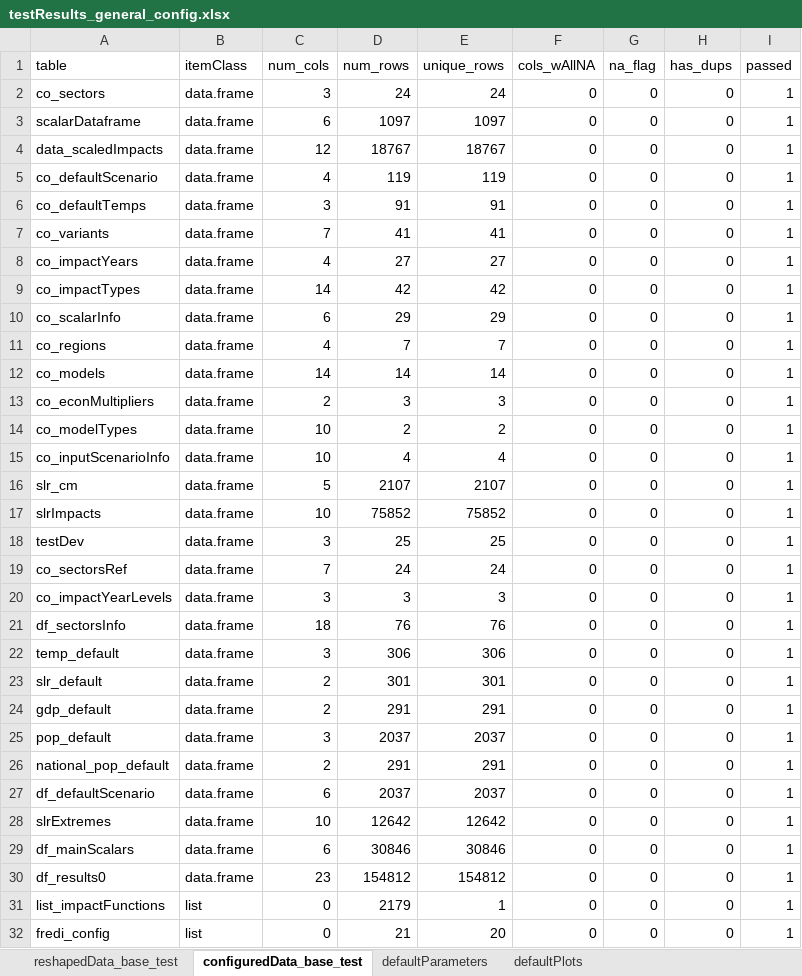
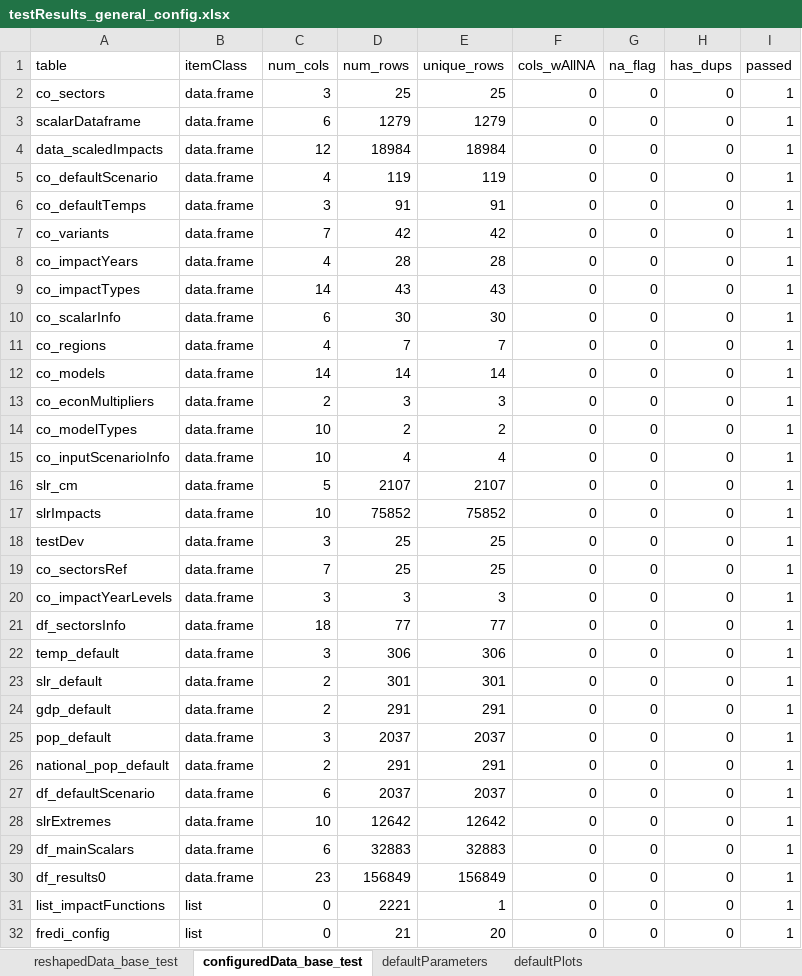
Before and after one commit to USEPA/FrEDI, an Excel workbook: createSystemData/data_tests/testResults_general_config.xlsx, sheet configuredData_base_test, drawn as a sheet; values as stored, in another font and other column widths than the file's, no borders; table styles not drawn; the diff names each change by its address in the sheet, - before the commit and + after, or states it on an @@ line.

```diff
--- a/createSystemData/data_tests/testResults_general_config.xlsx (sheet configuredData_base_test)
+++ b/createSystemData/data_tests/testResults_general_config.xlsx (sheet configuredData_base_test)
-D2 (num_rows): 24
+D2 (num_rows): 25
-E2 (unique_rows): 24
+E2 (unique_rows): 25
-D3 (num_rows): 1097
+D3 (num_rows): 1279
-E3 (unique_rows): 1097
+E3 (unique_rows): 1279
-D4 (num_rows): 18767
+D4 (num_rows): 18984
-E4 (unique_rows): 18767
+E4 (unique_rows): 18984
-D7 (num_rows): 41
+D7 (num_rows): 42
-E7 (unique_rows): 41
+E7 (unique_rows): 42
-D8 (num_rows): 27
+D8 (num_rows): 28
-E8 (unique_rows): 27
+E8 (unique_rows): 28
-D9 (num_rows): 42
+D9 (num_rows): 43
-E9 (unique_rows): 42
+E9 (unique_rows): 43
-D10 (num_rows): 29
+D10 (num_rows): 30
-E10 (unique_rows): 29
+E10 (unique_rows): 30
-D19 (num_rows): 24
+D19 (num_rows): 25
-E19 (unique_rows): 24
+E19 (unique_rows): 25
-D21 (num_rows): 76
+D21 (num_rows): 77
-E21 (unique_rows): 76
+E21 (unique_rows): 77
-D29 (num_rows): 30846
+D29 (num_rows): 32883
-E29 (unique_rows): 30846
+E29 (unique_rows): 32883
-D30 (num_rows): 154812
+D30 (num_rows): 156849
-E30 (unique_rows): 154812
+E30 (unique_rows): 156849
-D31 (num_rows): 2179
+D31 (num_rows): 2221
```
Also changed, not shown: sheet reshapedData_base_test, charts or pictures, createSystemData/data_tests/testResults_fredi_general.xlsx, 11 other files.
